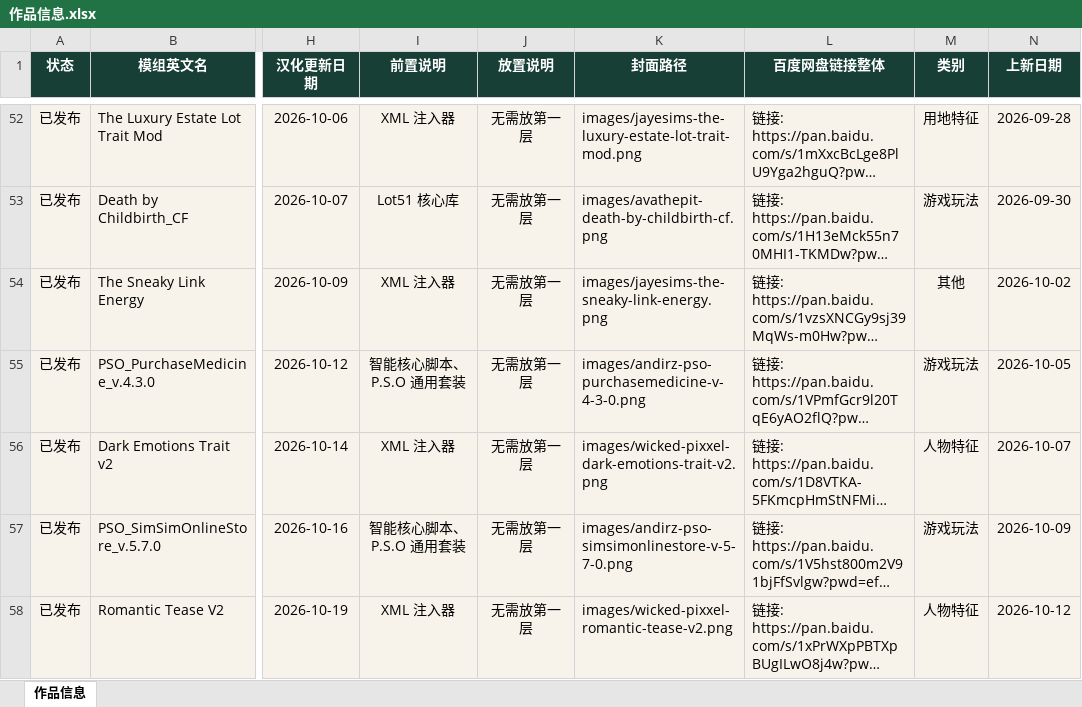
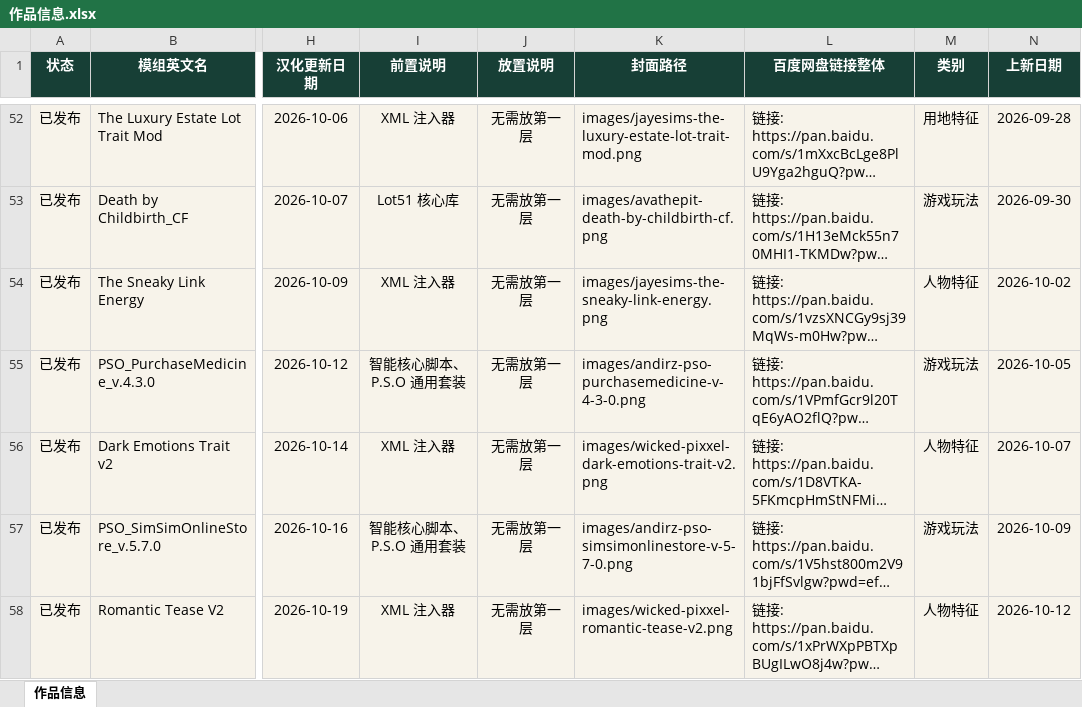
Before and after one commit to niuai-ui/qiuqiu-portfolio, an Excel workbook: 作品信息.xlsx, sheet 作品信息, drawn as a sheet; only a part is shown, gaps mark what is left out; long unchanged cells end in …; values as stored, in another font and other column widths than the file's, no borders; table styles not drawn; the diff names each change by its address in the sheet, - before the commit and + after, or states it on an @@ line.

Commit message:
将地下情人恢复为人物特征分类

```diff
--- a/作品信息.xlsx (sheet 作品信息)
+++ b/作品信息.xlsx (sheet 作品信息)
-M54 (类别): 其他
+M54 (类别): 人物特征
```
